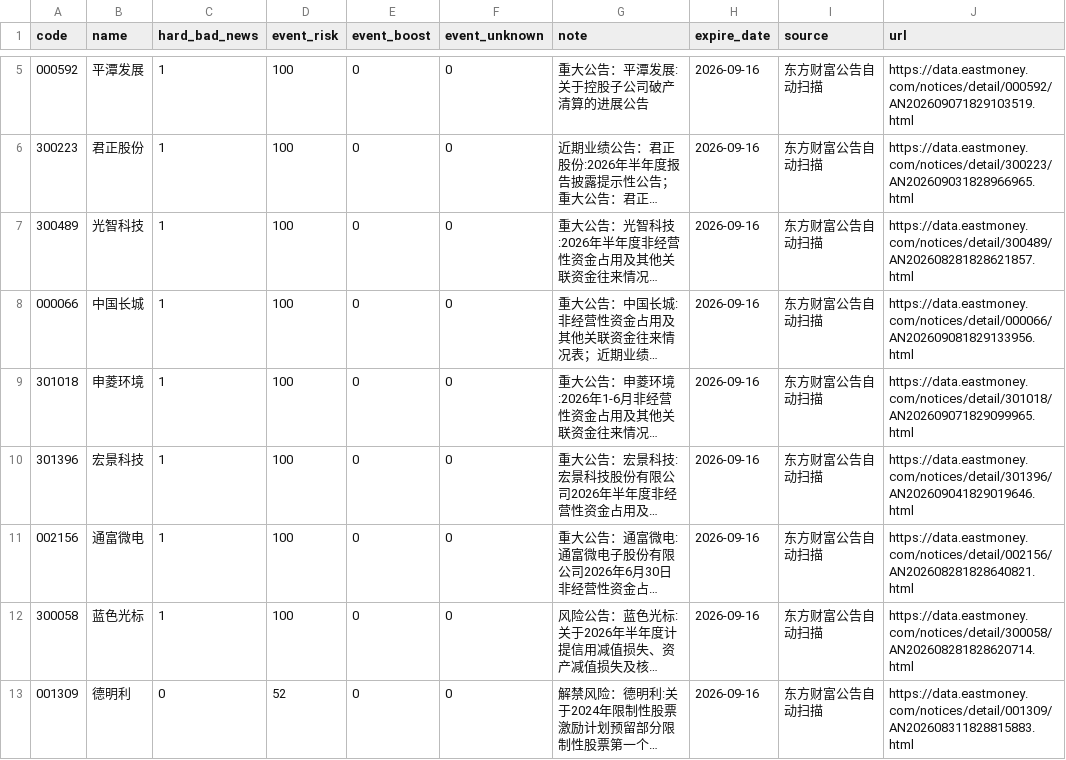
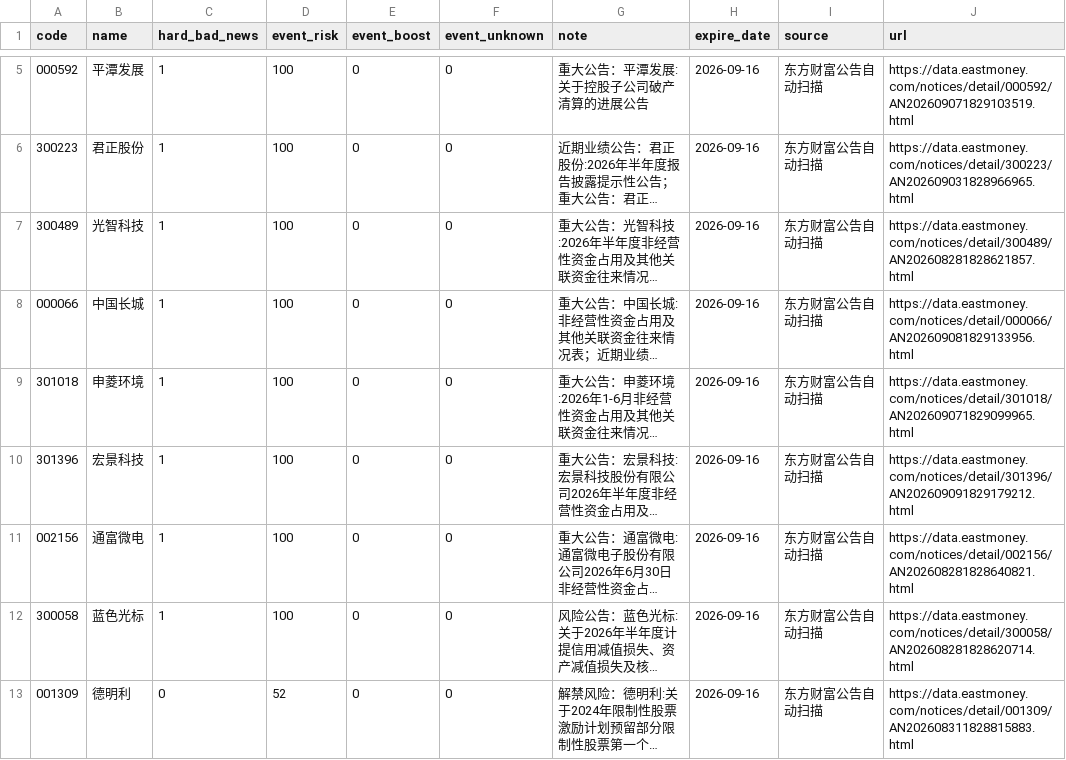
Before and after one commit to chenrj985-ai/decision, a CSV file: data/event_risk_auto.csv, drawn as a sheet; only a part is shown, gaps mark what is left out; long unchanged cells end in …; the diff covers the shown part only; the diff names each change by its address in the sheet, - before the commit and + after, or states it on an @@ line.

```diff
--- a/data/event_risk_auto.csv
+++ b/data/event_risk_auto.csv
-J10 (url): https://data.eastmoney.com/notices/detail/301396/AN202609041829019646.html
+J10 (url): https://data.eastmoney.com/notices/detail/301396/AN202609091829179212.html
```
Also changed, not shown: 8 edited cells elsewhere in this file, data/auto_discovery_cache.csv, data/event_scan_cache.csv, 21 other files.
